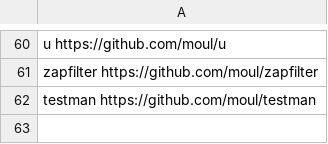
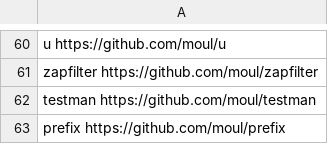
Before and after one commit to moul/moul.io, a CSV file: vanity.csv, drawn as a sheet; only a part is shown, gaps mark what is left out.

Commit message:
feat: add prefix

```diff
--- a/vanity.csv
+++ b/vanity.csv
@@ -62 +62,2 @@ zapfilter               https://github.com/moul/zapfilter
 testman                 https://github.com/moul/testman
+prefix                  https://github.com/moul/prefix
```
